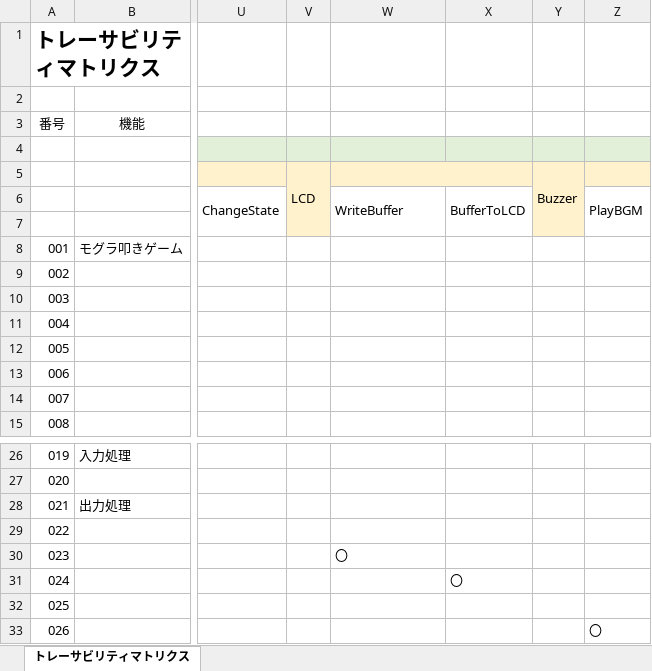
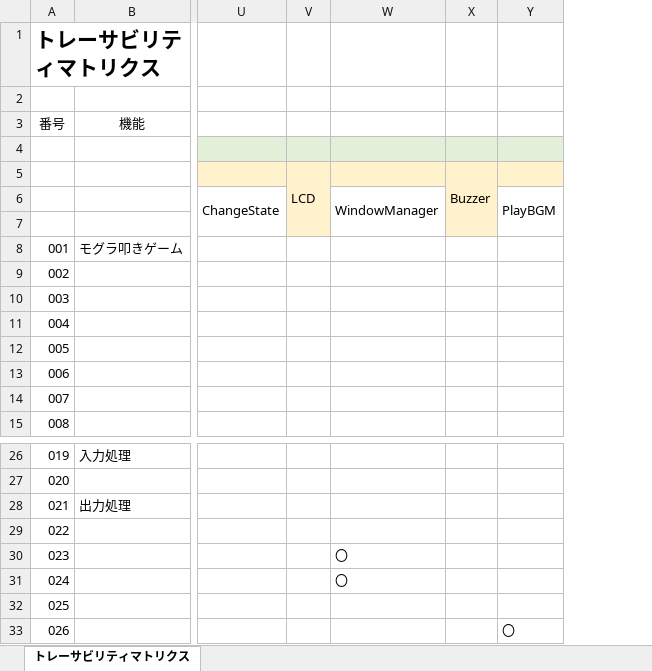
Before and after one commit to hakohumi/comp.train.whack-a-mole, an Excel workbook: 資料/設計書/モグラ叩き_TM.xlsx, sheet トレーサビリティマトリクス, drawn as a sheet; only a part is shown, gaps mark what is left out; values as stored, in another font and other column widths than the file's, no borders; the diff names each change by its address in the sheet, - before the commit and + after, or states it on an @@ line.

Commit message:
設計/TM/LCDの機能の修正 Fixes #64

```diff
--- a/資料/設計書/モグラ叩き_TM.xlsx (sheet トレーサビリティマトリクス)
+++ b/資料/設計書/モグラ叩き_TM.xlsx (sheet トレーサビリティマトリクス)
-column X, row 6: BufferToLCD; row 31: 〇
-W5:X5 merged
-W6: WriteBuffer
+W6: WindowManager
-W31: (empty)
+W31: 〇
```
